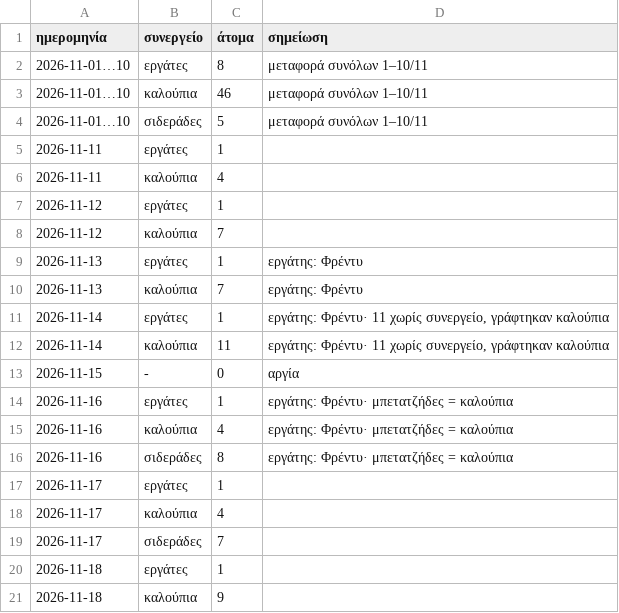
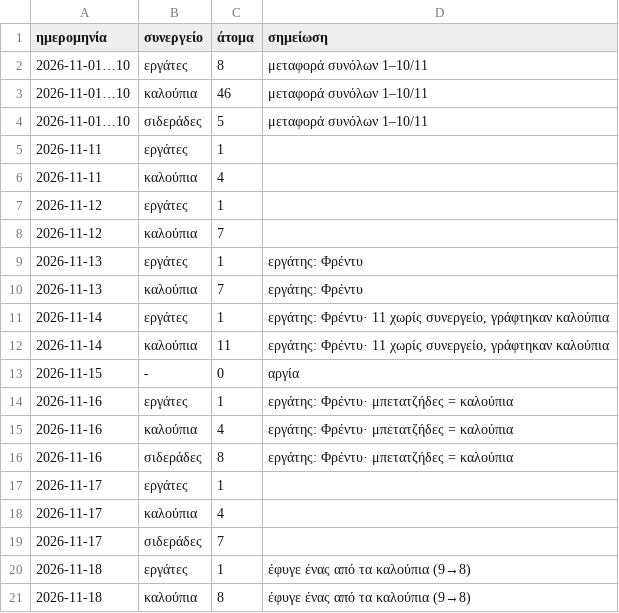
Before and after one commit to bonusticketsgr/konstantinoupoleos-12, a CSV file: μεροκάματα/2026-11.csv, drawn as a sheet.

```diff
--- a/μεροκάματα/2026-11.csv
+++ b/μεροκάματα/2026-11.csv
@@ -19,3 +19,3 @@
 2026-11-17;σιδεράδες;7;
-2026-11-18;εργάτες;1;
-2026-11-18;καλούπια;9;
+2026-11-18;εργάτες;1;έφυγε ένας από τα καλούπια (9→8)
+2026-11-18;καλούπια;8;έφυγε ένας από τα καλούπια (9→8)
```
